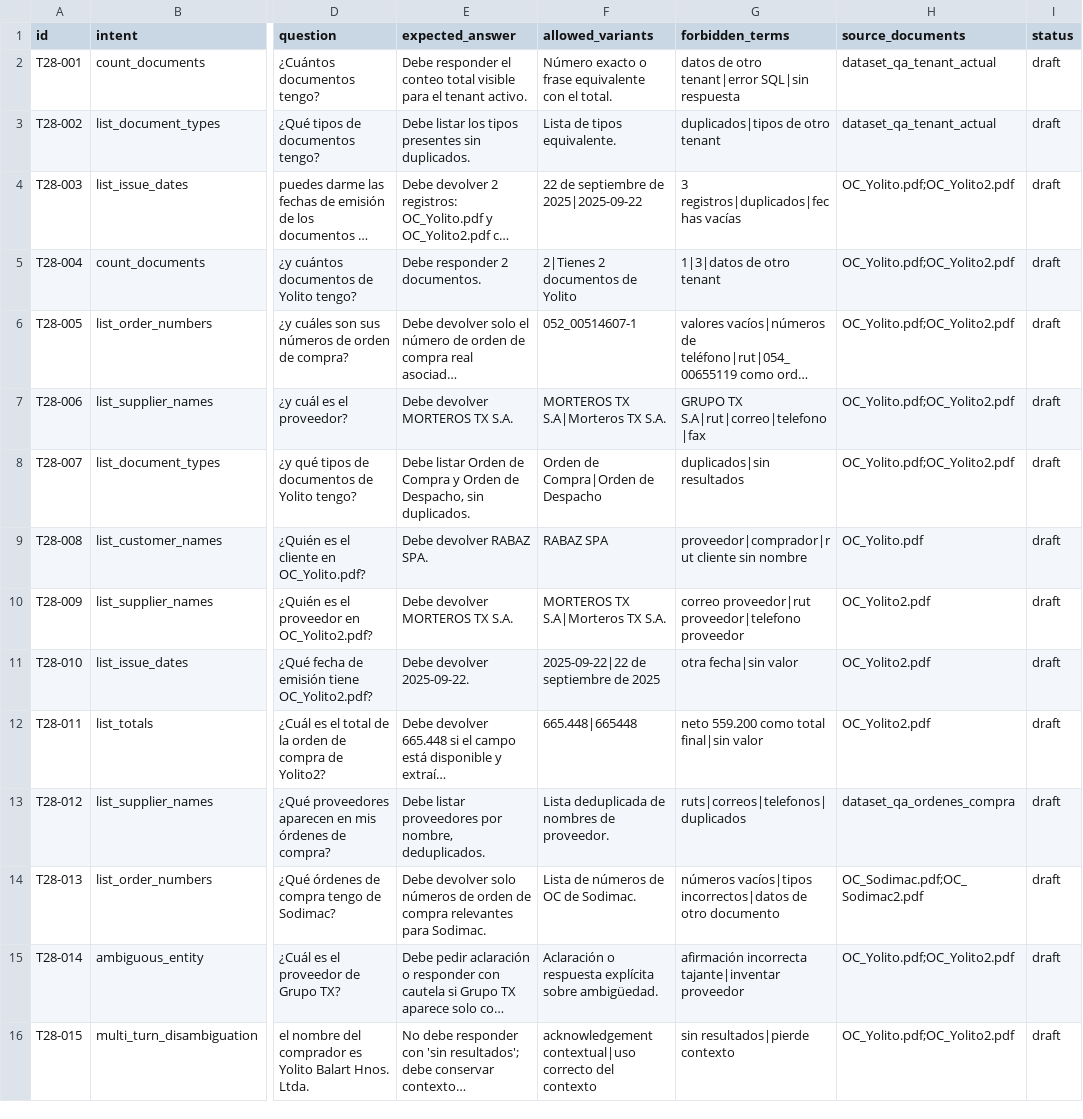
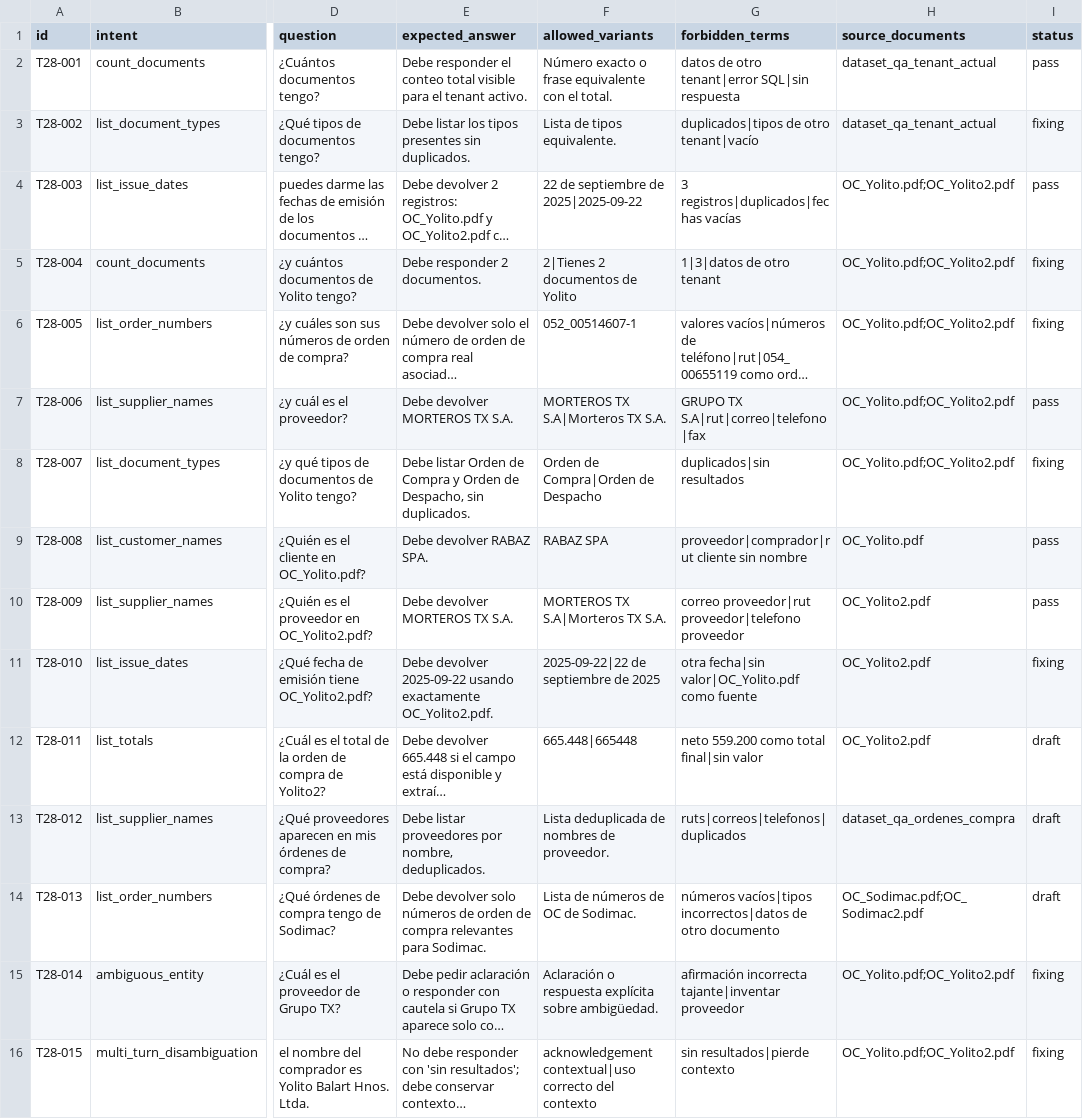
Before and after one commit to DanCabVar/onai-ocr-app, a CSV file: docs/04_trabajo/T28_calidad_chatbot_documental/benchmark_v1.csv, drawn as a sheet; only a part is shown, gaps mark what is left out; long unchanged cells end in …; the diff names each change by its address in the sheet, - before the commit and + after, or states it on an @@ line.

```diff
--- a/docs/04_trabajo/T28_calidad_chatbot_documental/benchmark_v1.csv
+++ b/docs/04_trabajo/T28_calidad_chatbot_documental/benchmark_v1.csv
-I2 (status): draft
+I2 (status): pass
-G3 (forbidden_terms): duplicados|tipos de otro tenant
+G3 (forbidden_terms): duplicados|tipos de otro tenant|vacío
-I3 (status): draft
+I3 (status): fixing
-I4 (status): draft
+I4 (status): pass
-I5:I6 (status): draft
+I5:I6 (status): fixing
-I7 (status): draft
+I7 (status): pass
-I8 (status): draft
+I8 (status): fixing
-I9:I10 (status): draft
+I9:I10 (status): pass
-E11 (expected_answer): Debe devolver 2025-09-22.
+E11 (expected_answer): Debe devolver 2025-09-22 usando exactamente OC_Yolito2.pdf.
-G11 (forbidden_terms): otra fecha|sin valor
+G11 (forbidden_terms): otra fecha|sin valor|OC_Yolito.pdf como fuente
-I11 (status): draft
+I11 (status): fixing
-I15:I16 (status): draft
+I15:I16 (status): fixing
```
Also changed, not shown: 9 other files.
